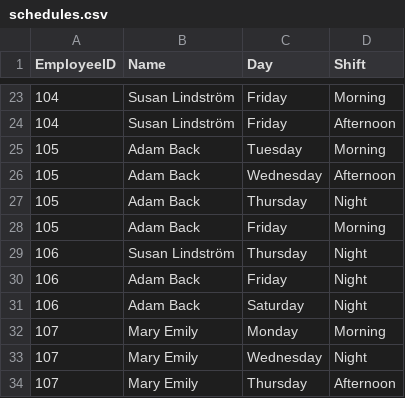
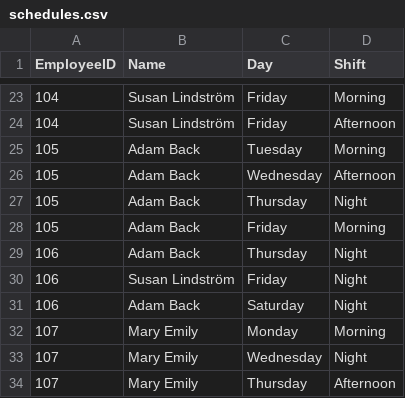
Before and after one commit to pablovera-ML/rule-based-role, a CSV file: db/schedules.csv, drawn as a sheet; only a part is shown, gaps mark what is left out.

```diff
--- a/db/schedules.csv
+++ b/db/schedules.csv
@@ -28,4 +28,4 @@ EmployeeID,Name,Day,Shift
 105,Adam Back,Friday,Morning
-106,Susan Lindström,Thursday,Night
-106,Adam Back,Friday,Night
+106,Adam Back,Thursday,Night
+106,Susan Lindström,Friday,Night
 106,Adam Back,Saturday,Night
```
Also changed, not shown: 1 other file.
